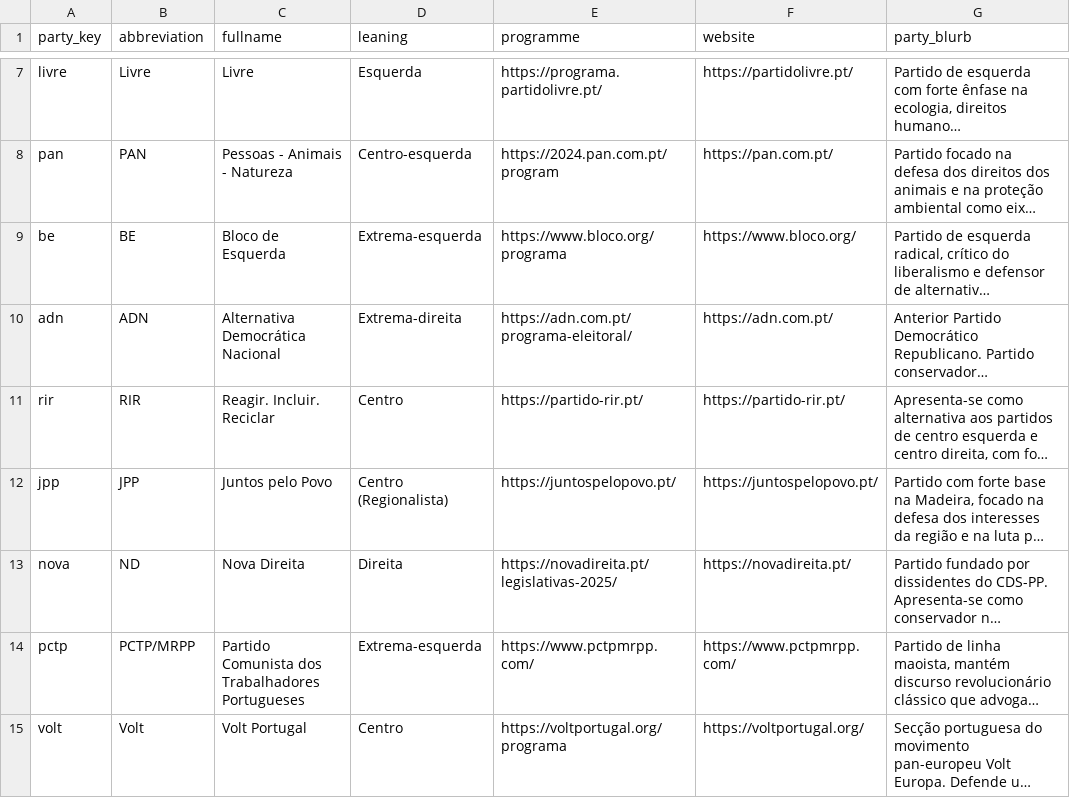
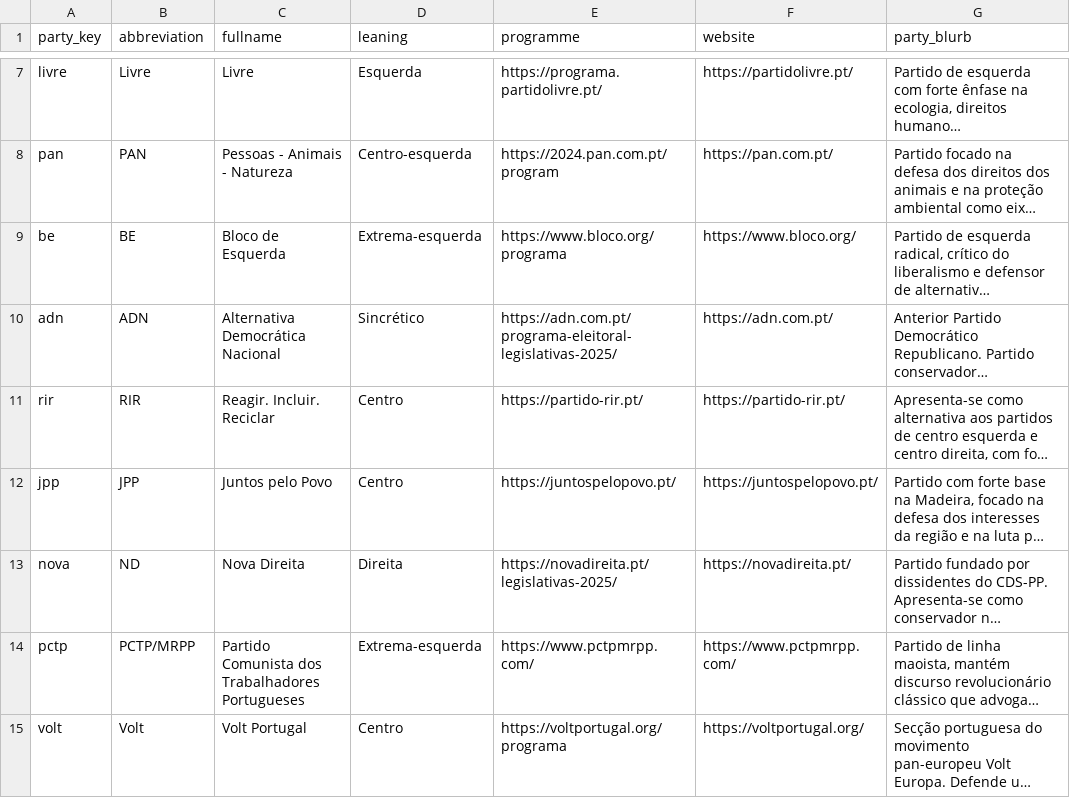
Before and after one commit to votimetro/webapp, a CSV file: party_info.csv, drawn as a sheet; only a part is shown, gaps mark what is left out; long unchanged cells end in …; the diff names each change by its address in the sheet, - before the commit and + after, or states it on an @@ line.

Commit message:
Alteração de denominação e link do programa do ADN e JPP (#13)
* Update ADN's 'Programa Eleitoral'

* Update ADN's 'Leaning' to Sincrético

* Standardize JPP's leaning to Centro

* Fix text typos

* remove files that shouldn't be commited

* Update ADN's 'Programa Eleitoral' and  'Leaning' to Sincrético. Standardize JPP's leaning to Centro

---------

Co-authored-by: Pedro Pessoa <prp@pobox.com>

```diff
--- a/party_info.csv
+++ b/party_info.csv
-D10 (leaning): Extrema-direita
+D10 (leaning): Sincrético
-E10 (programme): https://adn.com.pt/programa-eleitoral/
+E10 (programme): https://adn.com.pt/programa-eleitoral-legislativas-2025/
-D12 (leaning): Centro (Regionalista)
+D12 (leaning): Centro
```
Also changed, not shown: questions.csv, 4 other files.
